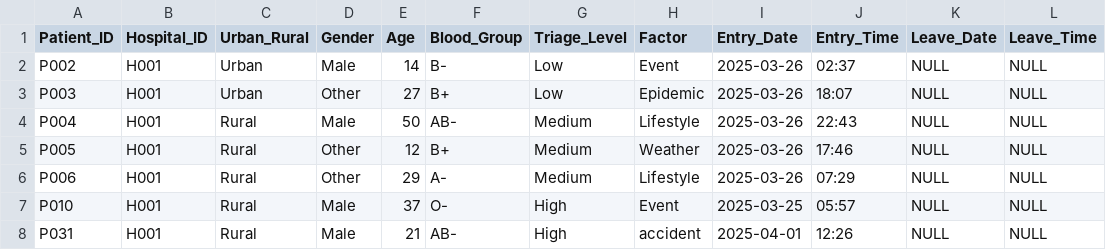
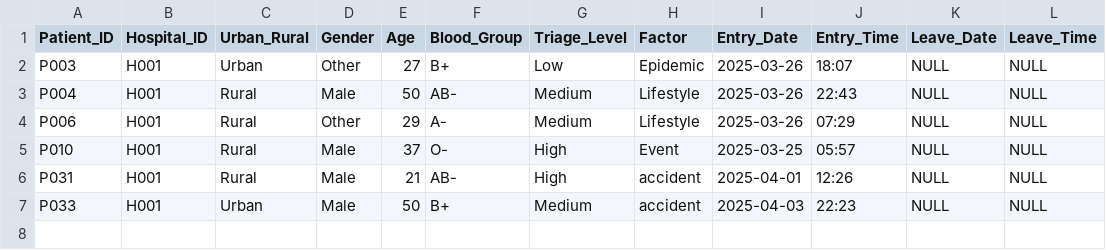
Before and after one commit to Gopika-3747/smart-er2, a CSV file: count/list.csv, drawn as a sheet; removed rows and columns are numbered as before the commit, all else as after; the diff names each change by its address in the sheet, - before the commit and + after, or states it on an @@ line.

```diff
--- a/count/list.csv
+++ b/count/list.csv
-row 2: P002 | H001 | Urban | Male | 14 | B- | Low | Event | 2025-03-26 | 02:37 | NULL | NULL
-row 5: P005 | H001 | Rural | Other | 12 | B+ | Medium | Weather | 2025-03-26 | 17:46 | NULL | NULL
+row 7: P033 | H001 | Urban | Male | 50 | B+ | Medium | accident | 2025-04-03 | 22:23 | NULL | NULL
```
Also changed, not shown: 4 other files.
